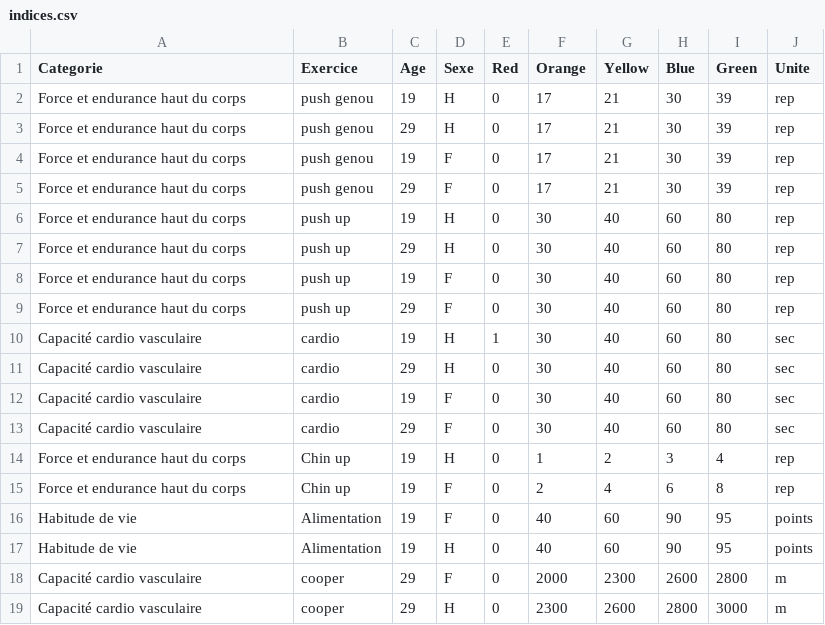
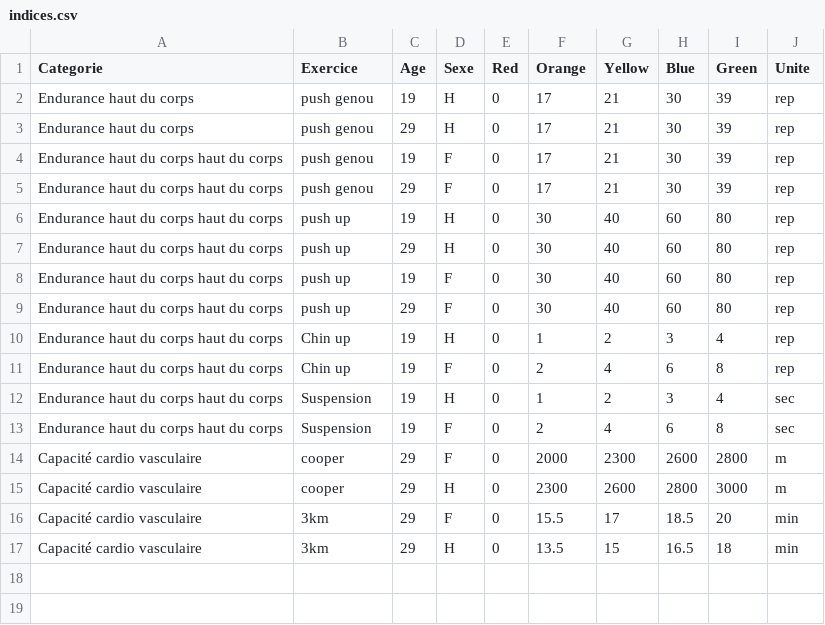
Before and after one commit to SamyT-code/check-my-workouts, a CSV file: indices.csv, drawn as a sheet.

Commit message:
Update indices.csv

```diff
--- a/indices.csv
+++ b/indices.csv
@@ -1,19 +1,17 @@
 Categorie,Exercice,Age,Sexe,Red,Orange,Yellow,Blue,Green,Unite
-Force et endurance haut du corps,push genou,19,H,0,17,21,30,39,rep
-Force et endurance haut du corps,push genou,29,H,0,17,21,30,39,rep
-Force et endurance haut du corps,push genou,19,F,0,17,21,30,39,rep
-Force et endurance haut du corps,push genou,29,F,0,17,21,30,39,rep
-Force et endurance haut du corps,push up,19,H,0,30,40,60,80,rep
-Force et endurance haut du corps,push up,29,H,0,30,40,60,80,rep
-Force et endurance haut du corps,push up,19,F,0,30,40,60,80,rep
-Force et endurance haut du corps,push up,29,F,0,30,40,60,80,rep
-Capacité cardio vasculaire,cardio,19,H,1,30,40,60,80,sec
-Capacité cardio vasculaire,cardio,29,H,0,30,40,60,80,sec
-Capacité cardio vasculaire,cardio,19,F,0,30,40,60,80,sec
-Capacité cardio vasculaire,cardio,29,F,0,30,40,60,80,sec
-Force et endurance haut du corps,Chin up,19,H,0,1,2,3,4,rep
-Force et endurance haut du corps,Chin up,19,F,0,2,4,6,8,rep
-Habitude de vie,Alimentation,19,F,0,40,60,90,95,points
-Habitude de vie,Alimentation,19,H,0,40,60,90,95,points
+Endurance haut du corps,push genou,19,H,0,17,21,30,39,rep
+Endurance haut du corps,push genou,29,H,0,17,21,30,39,rep
+Endurance haut du corps haut du corps,push genou,19,F,0,17,21,30,39,rep
+Endurance haut du corps haut du corps,push genou,29,F,0,17,21,30,39,rep
+Endurance haut du corps haut du corps,push up,19,H,0,30,40,60,80,rep
+Endurance haut du corps haut du corps,push up,29,H,0,30,40,60,80,rep
+Endurance haut du corps haut du corps,push up,19,F,0,30,40,60,80,rep
+Endurance haut du corps haut du corps,push up,29,F,0,30,40,60,80,rep
+Endurance haut du corps haut du corps,Chin up,19,H,0,1,2,3,4,rep
+Endurance haut du corps haut du corps,Chin up,19,F,0,2,4,6,8,rep
+Endurance haut du corps haut du corps,Suspension,19,H,0,1,2,3,4,sec
+Endurance haut du corps haut du corps,Suspension,19,F,0,2,4,6,8,sec
 Capacité cardio vasculaire,cooper,29,F,0,2000,2300,2600,2800,m
 Capacité cardio vasculaire,cooper,29,H,0,2300,2600,2800,3000,m
+Capacité cardio vasculaire,3km,29,F,0,15.5,17,18.5,20,min
+Capacité cardio vasculaire,3km,29,H,0,13.5,15,16.5,18,min
```
